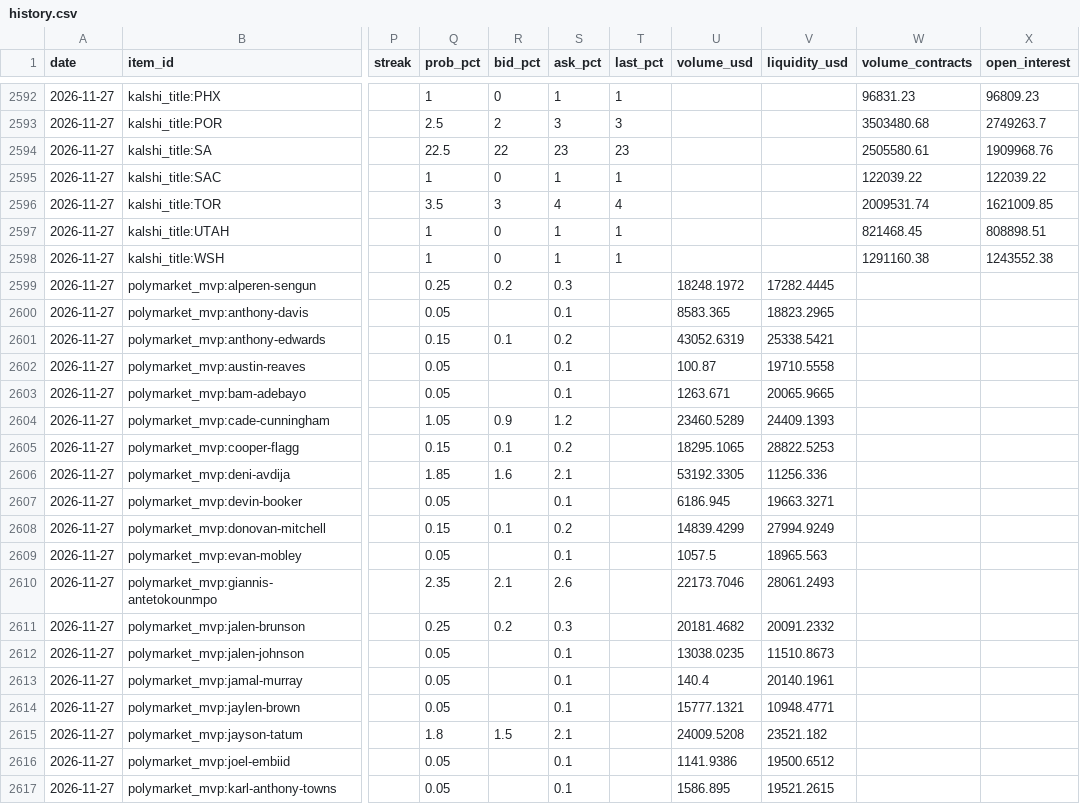
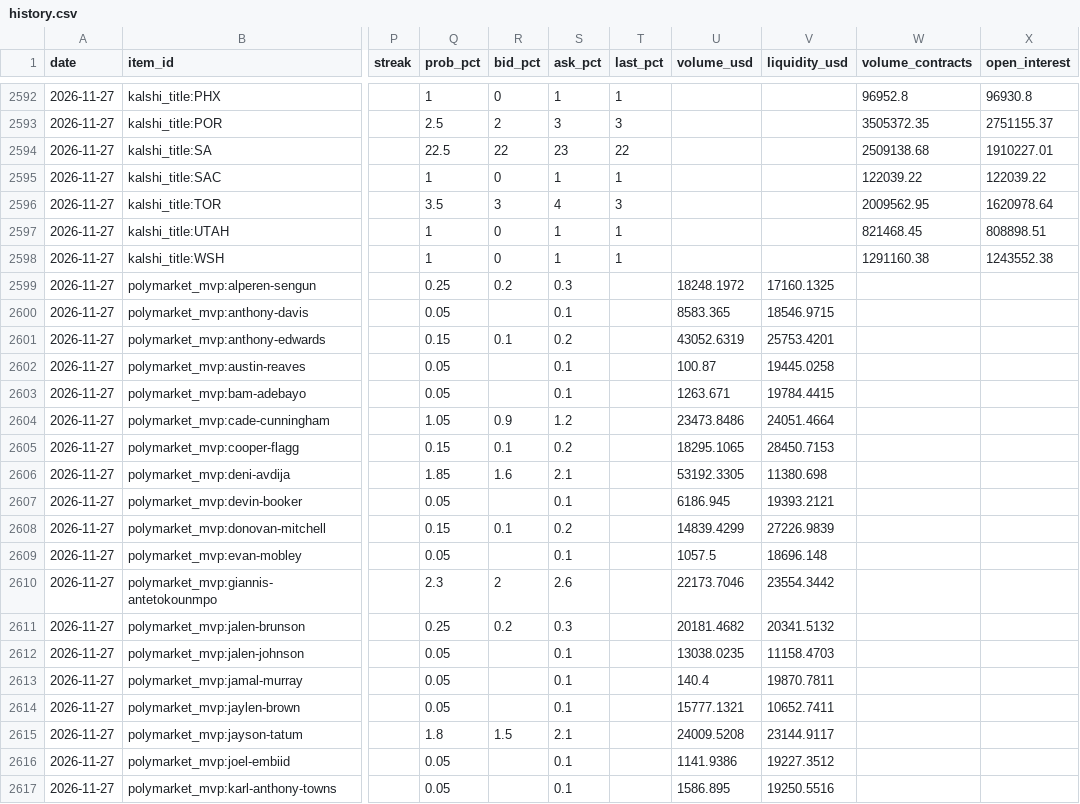
Before and after one commit to LogCheese03/nba_tracker, a CSV file: data/history.csv, drawn as a sheet; only a part is shown, gaps mark what is left out; the diff covers the shown part only; the diff names each change by its address in the sheet, - before the commit and + after, or states it on an @@ line.

```diff
--- a/data/history.csv
+++ b/data/history.csv
-W2592 (volume_contracts): 96831.23
+W2592 (volume_contracts): 96952.8
-X2592 (open_interest): 96809.23
+X2592 (open_interest): 96930.8
-W2593 (volume_contracts): 3503480.68
+W2593 (volume_contracts): 3505372.35
-X2593 (open_interest): 2749263.7
+X2593 (open_interest): 2751155.37
-T2594 (last_pct): 23
+T2594 (last_pct): 22
-W2594 (volume_contracts): 2505580.61
+W2594 (volume_contracts): 2509138.68
-X2594 (open_interest): 1909968.76
+X2594 (open_interest): 1910227.01
-T2596 (last_pct): 4
+T2596 (last_pct): 3
-W2596 (volume_contracts): 2009531.74
+W2596 (volume_contracts): 2009562.95
-X2596 (open_interest): 1621009.85
+X2596 (open_interest): 1620978.64
-V2599 (liquidity_usd): 17282.4445
+V2599 (liquidity_usd): 17160.1325
-V2600 (liquidity_usd): 18823.2965
+V2600 (liquidity_usd): 18546.9715
-V2601 (liquidity_usd): 25338.5421
+V2601 (liquidity_usd): 25753.4201
-V2602 (liquidity_usd): 19710.5558
+V2602 (liquidity_usd): 19445.0258
-V2603 (liquidity_usd): 20065.9665
+V2603 (liquidity_usd): 19784.4415
-U2604 (volume_usd): 23460.5289
+U2604 (volume_usd): 23473.8486
-V2604 (liquidity_usd): 24409.1393
+V2604 (liquidity_usd): 24051.4664
-V2605 (liquidity_usd): 28822.5253
+V2605 (liquidity_usd): 28450.7153
-V2606 (liquidity_usd): 11256.336
+V2606 (liquidity_usd): 11380.698
-V2607 (liquidity_usd): 19663.3271
+V2607 (liquidity_usd): 19393.2121
-V2608 (liquidity_usd): 27994.9249
+V2608 (liquidity_usd): 27226.9839
-V2609 (liquidity_usd): 18965.563
+V2609 (liquidity_usd): 18696.148
-Q2610 (prob_pct): 2.35
+Q2610 (prob_pct): 2.3
-R2610 (bid_pct): 2.1
+R2610 (bid_pct): 2
-V2610 (liquidity_usd): 28061.2493
+V2610 (liquidity_usd): 23554.3442
-V2611 (liquidity_usd): 20091.2332
+V2611 (liquidity_usd): 20341.5132
-V2612 (liquidity_usd): 11510.8673
+V2612 (liquidity_usd): 11158.4703
-V2613 (liquidity_usd): 20140.1961
+V2613 (liquidity_usd): 19870.7811
-V2614 (liquidity_usd): 10948.4771
+V2614 (liquidity_usd): 10652.7411
-V2615 (liquidity_usd): 23521.182
+V2615 (liquidity_usd): 23144.9117
-V2616 (liquidity_usd): 19500.6512
+V2616 (liquidity_usd): 19227.3512
-V2617 (liquidity_usd): 19521.2615
+V2617 (liquidity_usd): 19250.5516
```
Also changed, not shown: 153 edited cells elsewhere in this file, 7 other files.
